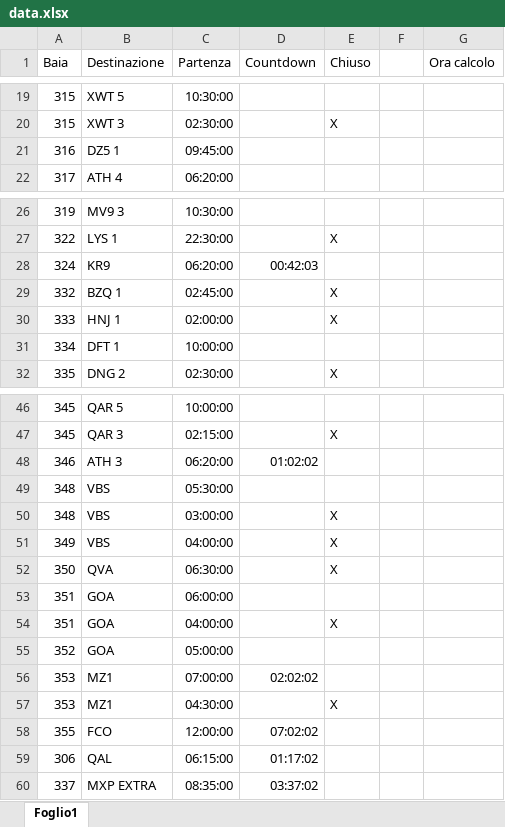
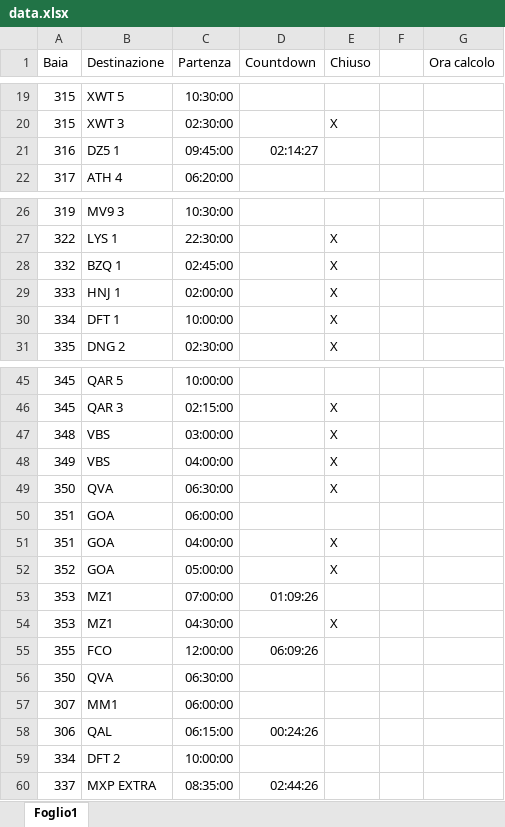
Before and after one commit to SamueleGIbin/scadenze-rampe, an Excel workbook: data.xlsx, sheet Foglio1, drawn as a sheet; only a part is shown, gaps mark what is left out; values as stored, in another font and other column widths than the file's, no borders; removed rows and columns are numbered as before the commit, all else as after; the diff covers the shown part only; the diff names each change by its address in the sheet, - before the commit and + after, or states it on an @@ line.

Commit message:
Add files via upload

```diff
--- a/data.xlsx (sheet Foglio1)
+++ b/data.xlsx (sheet Foglio1)
-D21 (Countdown): (empty)
+D21 (Countdown): 02:14:27
-row 28: 324 | KR9 | 06:20:00 | 00:42:03
-E30 (Chiuso): (empty)
+E30 (Chiuso): X
-row 48: 346 | ATH 3 | 06:20:00 | 01:02:02
-row 49: 348 | VBS | 05:30:00
-E52 (Chiuso): (empty)
+E52 (Chiuso): X
-D53 (Countdown): 02:02:02
+D53 (Countdown): 01:09:26
-D55 (Countdown): 07:02:02
+D55 (Countdown): 06:09:26
+row 56: 350 | QVA | 06:30:00
+row 57: 307 | MM1 | 06:00:00
-D58 (Countdown): 01:17:02
+D58 (Countdown): 00:24:26
+row 59: 334 | DFT 2 | 10:00:00
-D60 (Countdown): 03:37:02
+D60 (Countdown): 02:44:26
```
Also changed, not shown: 6 edited cells elsewhere in this sheet.
